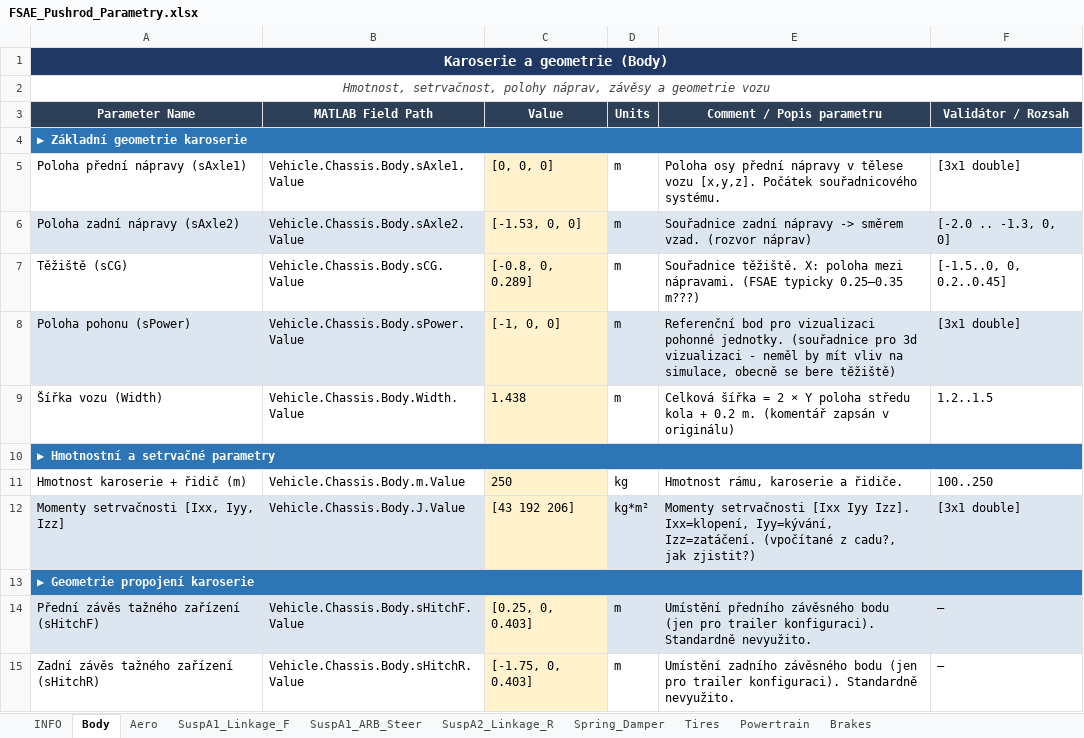
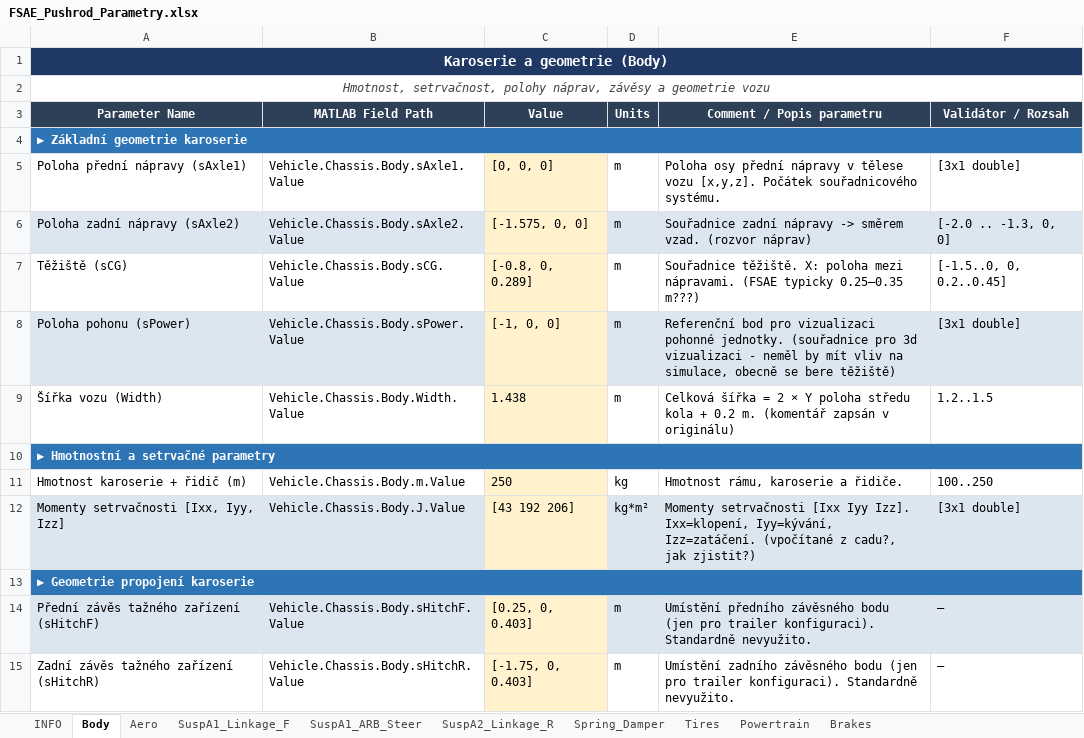
Before and after one commit to Benik11/FS, an Excel workbook: test_files/simscape-Formula-Student-Vehicle-Simscape_TEST/FSAE_Pushrod_Parametry.xlsx, sheet Body, drawn as a sheet; values as stored, in another font and other column widths than the file's, no borders; the diff names each change by its address in the sheet, - before the commit and + after, or states it on an @@ line.

```diff
--- a/test_files/simscape-Formula-Student-Vehicle-Simscape_TEST/FSAE_Pushrod_Parametry.xlsx (sheet Body)
+++ b/test_files/simscape-Formula-Student-Vehicle-Simscape_TEST/FSAE_Pushrod_Parametry.xlsx (sheet Body)
-C6 (Value): [-1.53, 0, 0]
+C6 (Value): [-1.575, 0, 0]
```
Also changed, not shown: 12 other files.
